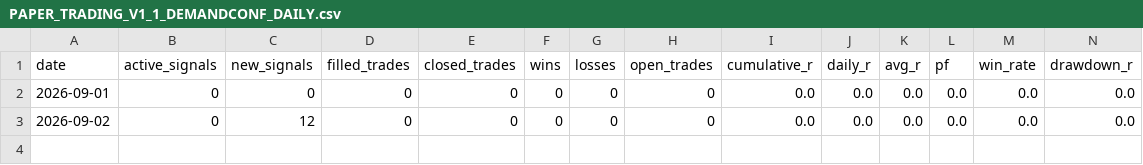
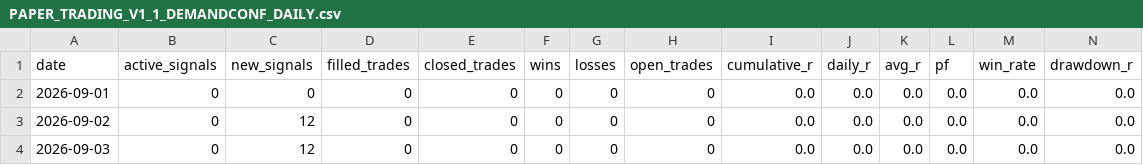
Before and after one commit to SavanTripathi/dhyanaksh-quant-terminal, a CSV file: PAPER_TRADING_V1_1_DEMANDCONF_DAILY.csv, drawn as a sheet; only a part is shown; rows hold the shown columns only; the diff names each change by its address in the sheet, - before the commit and + after, or states it on an @@ line.

```diff
--- a/PAPER_TRADING_V1_1_DEMANDCONF_DAILY.csv
+++ b/PAPER_TRADING_V1_1_DEMANDCONF_DAILY.csv
+row 4: 2026-09-03 | 0 | 12 | 0 | 0 | 0 | 0 | 0 | 0.0 | 0.0 | 0.0 | 0.0 | 0.0 | 0.0
```
Also changed, not shown: PAPER_TRADING_V1_1_DEMANDCONF_EVENTS.csv, 4 other files.
